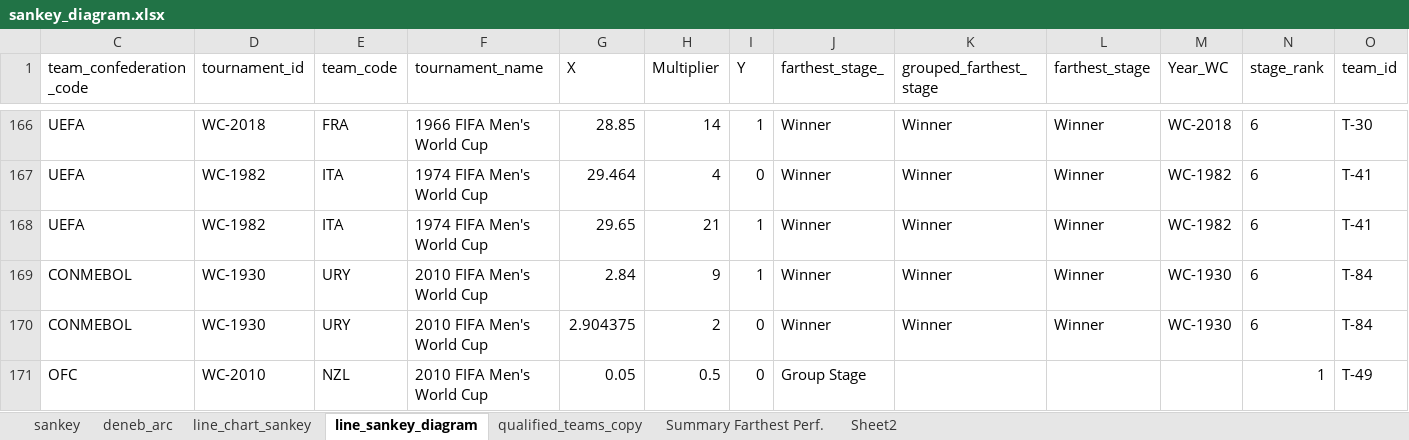
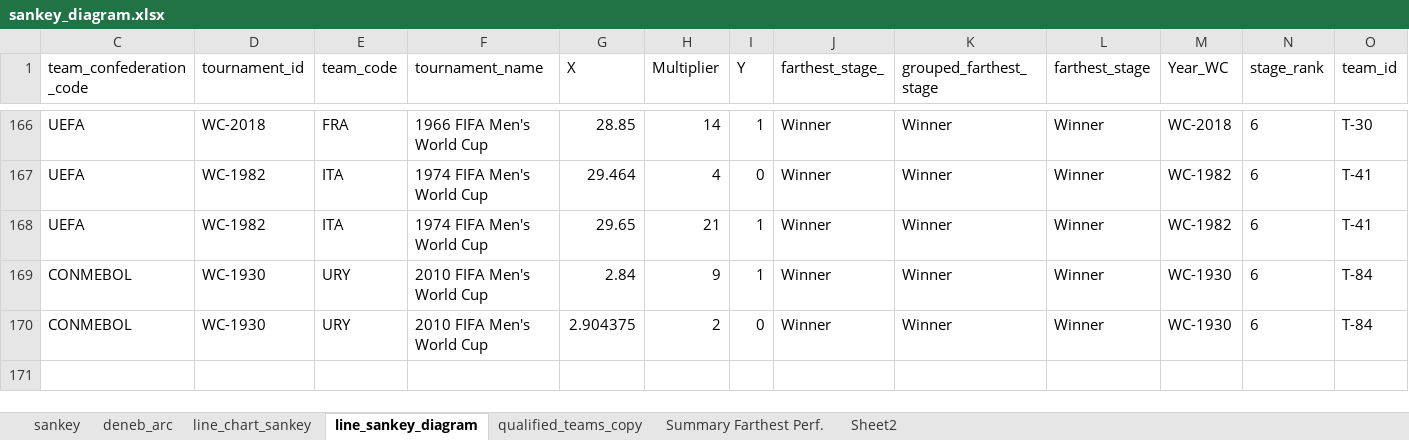
Before and after one commit to TheOX7/World-Cup-2026, an Excel workbook: worldcup-master/data-csv/sankey_diagram.xlsx, sheet line_sankey_diagram, drawn as a sheet; only a part is shown, gaps mark what is left out; values as stored, in another font and other column widths than the file's, no borders; table styles not drawn; the diff names each change by its address in the sheet, - before the commit and + after, or states it on an @@ line.

Commit message:
Update sankey diagram (Finished)

```diff
--- a/worldcup-master/data-csv/sankey_diagram.xlsx (sheet line_sankey_diagram)
+++ b/worldcup-master/data-csv/sankey_diagram.xlsx (sheet line_sankey_diagram)
-row 171: OFC | WC-2010 | NZL | 2010 FIFA Men's World Cup | 0.05 | 0.5 | 0 | Group Stage |  |  |  | 1 | T-49
```
Also changed, not shown: hidden cells, 2 other files.
